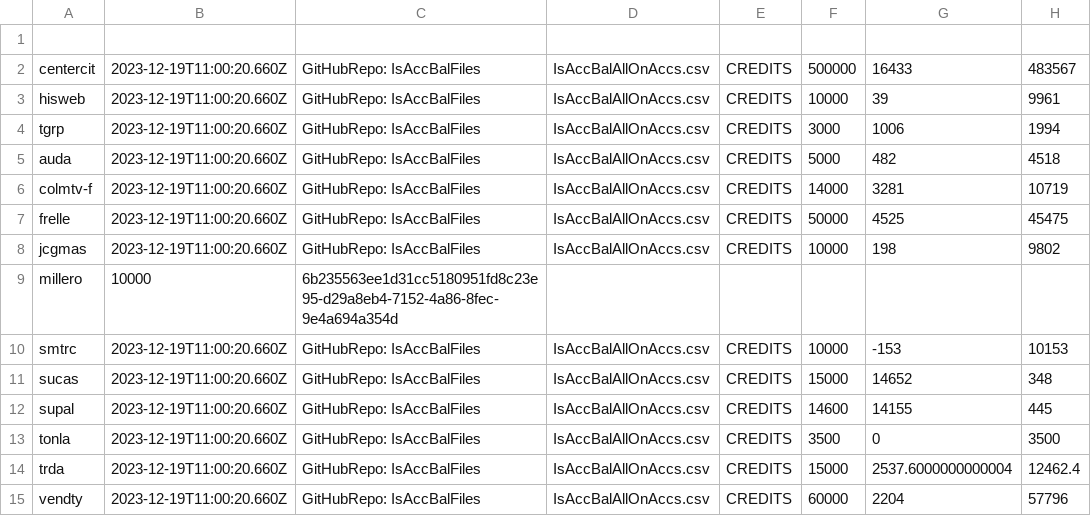
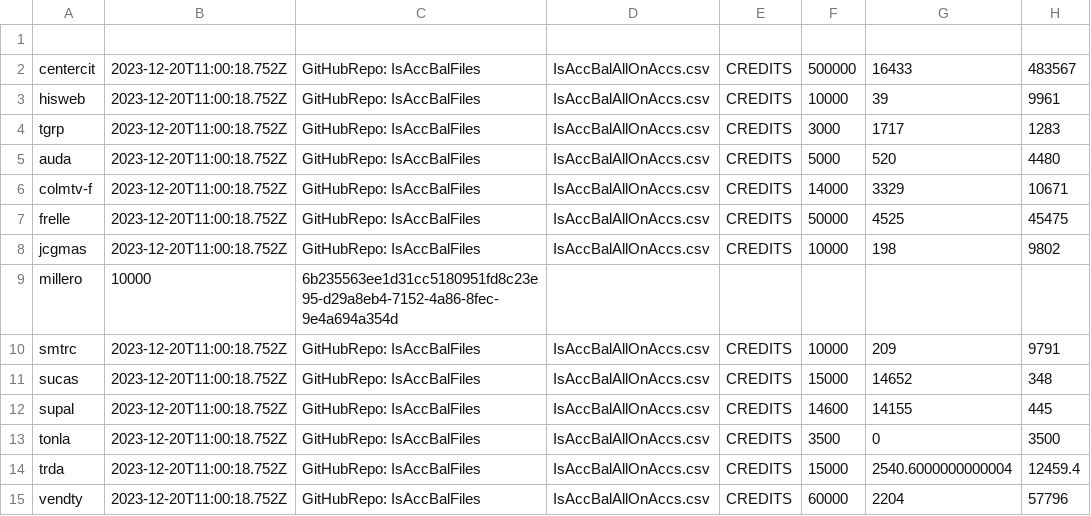
Before and after one commit to AdolfoBejarano/IsAccBalFiles, a CSV file: IsAccBalAllOnAccs.csv, drawn as a sheet.

Commit message:
IsAccBalAllOnAccs.csv

```diff
--- a/IsAccBalAllOnAccs.csv
+++ b/IsAccBalAllOnAccs.csv
@@ -1,15 +1,15 @@
 
-centercit,2023-12-19T11:00:20.660Z,GitHubRepo: IsAccBalFiles,IsAccBalAllOnAccs.csv,CREDITS,500000,16433,483567,
-hisweb,2023-12-19T11:00:20.660Z,GitHubRepo: IsAccBalFiles,IsAccBalAllOnAccs.csv,CREDITS,10000,39,9961,
-tgrp,2023-12-19T11:00:20.660Z,GitHubRepo: IsAccBalFiles,IsAccBalAllOnAccs.csv,CREDITS,3000,1006,1994,
-auda,2023-12-19T11:00:20.660Z,GitHubRepo: IsAccBalFiles,IsAccBalAllOnAccs.csv,CREDITS,5000,482,4518,
-colmtv-f,2023-12-19T11:00:20.660Z,GitHubRepo: IsAccBalFiles,IsAccBalAllOnAccs.csv,CREDITS,14000,3281,10719,
-frelle,2023-12-19T11:00:20.660Z,GitHubRepo: IsAccBalFiles,IsAccBalAllOnAccs.csv,CREDITS,50000,4525,45475,
-jcgmas,2023-12-19T11:00:20.660Z,GitHubRepo: IsAccBalFiles,IsAccBalAllOnAccs.csv,CREDITS,10000,198,9802,
+centercit,2023-12-20T11:00:18.752Z,GitHubRepo: IsAccBalFiles,IsAccBalAllOnAccs.csv,CREDITS,500000,16433,483567,
+hisweb,2023-12-20T11:00:18.752Z,GitHubRepo: IsAccBalFiles,IsAccBalAllOnAccs.csv,CREDITS,10000,39,9961,
+tgrp,2023-12-20T11:00:18.752Z,GitHubRepo: IsAccBalFiles,IsAccBalAllOnAccs.csv,CREDITS,3000,1717,1283,
+auda,2023-12-20T11:00:18.752Z,GitHubRepo: IsAccBalFiles,IsAccBalAllOnAccs.csv,CREDITS,5000,520,4480,
+colmtv-f,2023-12-20T11:00:18.752Z,GitHubRepo: IsAccBalFiles,IsAccBalAllOnAccs.csv,CREDITS,14000,3329,10671,
+frelle,2023-12-20T11:00:18.752Z,GitHubRepo: IsAccBalFiles,IsAccBalAllOnAccs.csv,CREDITS,50000,4525,45475,
+jcgmas,2023-12-20T11:00:18.752Z,GitHubRepo: IsAccBalFiles,IsAccBalAllOnAccs.csv,CREDITS,10000,198,9802,
 millero,10000,6b235563ee1d31cc5180951fd8c23e95-d29a8eb4-7152-4a86-8fec-9e4a694a354d,
-smtrc,2023-12-19T11:00:20.660Z,GitHubRepo: IsAccBalFiles,IsAccBalAllOnAccs.csv,CREDITS,10000,-153,10153,
-sucas,2023-12-19T11:00:20.660Z,GitHubRepo: IsAccBalFiles,IsAccBalAllOnAccs.csv,CREDITS,15000,14652,348,
-supal,2023-12-19T11:00:20.660Z,GitHubRepo: IsAccBalFiles,IsAccBalAllOnAccs.csv,CREDITS,14600,14155,445,
-tonla,2023-12-19T11:00:20.660Z,GitHubRepo: IsAccBalFiles,IsAccBalAllOnAccs.csv,CREDITS,3500,0,3500,
-trda,2023-12-19T11:00:20.660Z,GitHubRepo: IsAccBalFiles,IsAccBalAllOnAccs.csv,CREDITS,15000,2537.6000000000004,12462.4,
-vendty,2023-12-19T11:00:20.660Z,GitHubRepo: IsAccBalFiles,IsAccBalAllOnAccs.csv,CREDITS,60000,2204,57796
+smtrc,2023-12-20T11:00:18.752Z,GitHubRepo: IsAccBalFiles,IsAccBalAllOnAccs.csv,CREDITS,10000,209,9791,
+sucas,2023-12-20T11:00:18.752Z,GitHubRepo: IsAccBalFiles,IsAccBalAllOnAccs.csv,CREDITS,15000,14652,348,
+supal,2023-12-20T11:00:18.752Z,GitHubRepo: IsAccBalFiles,IsAccBalAllOnAccs.csv,CREDITS,14600,14155,445,
+tonla,2023-12-20T11:00:18.752Z,GitHubRepo: IsAccBalFiles,IsAccBalAllOnAccs.csv,CREDITS,3500,0,3500,
+trda,2023-12-20T11:00:18.752Z,GitHubRepo: IsAccBalFiles,IsAccBalAllOnAccs.csv,CREDITS,15000,2540.6000000000004,12459.4,
+vendty,2023-12-20T11:00:18.752Z,GitHubRepo: IsAccBalFiles,IsAccBalAllOnAccs.csv,CREDITS,60000,2204,57796
```
